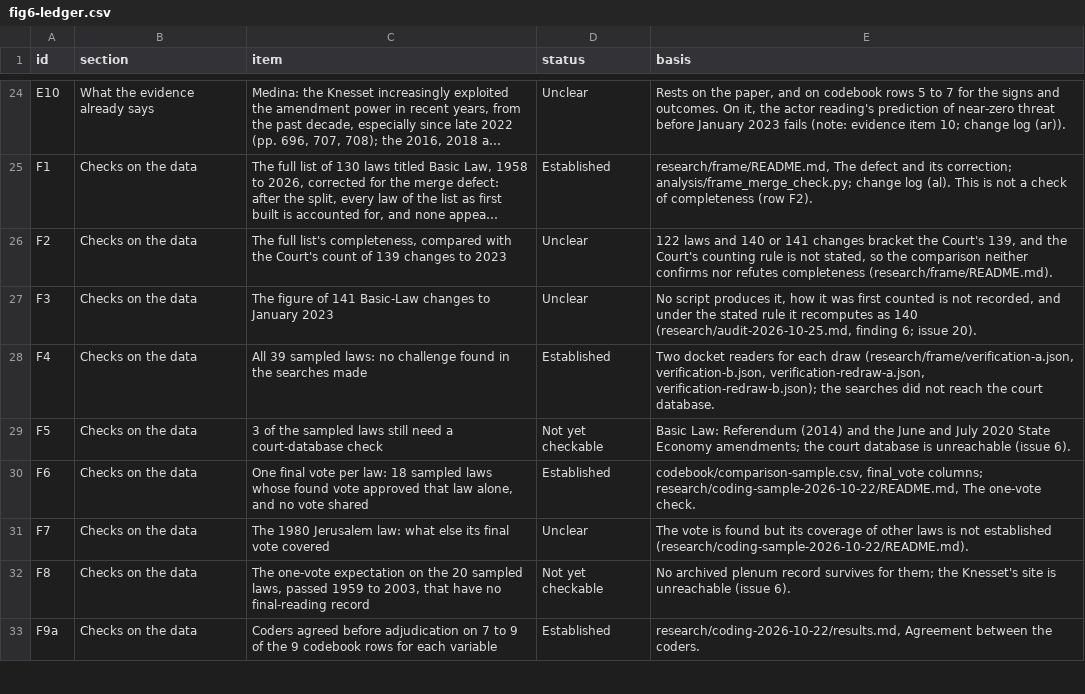
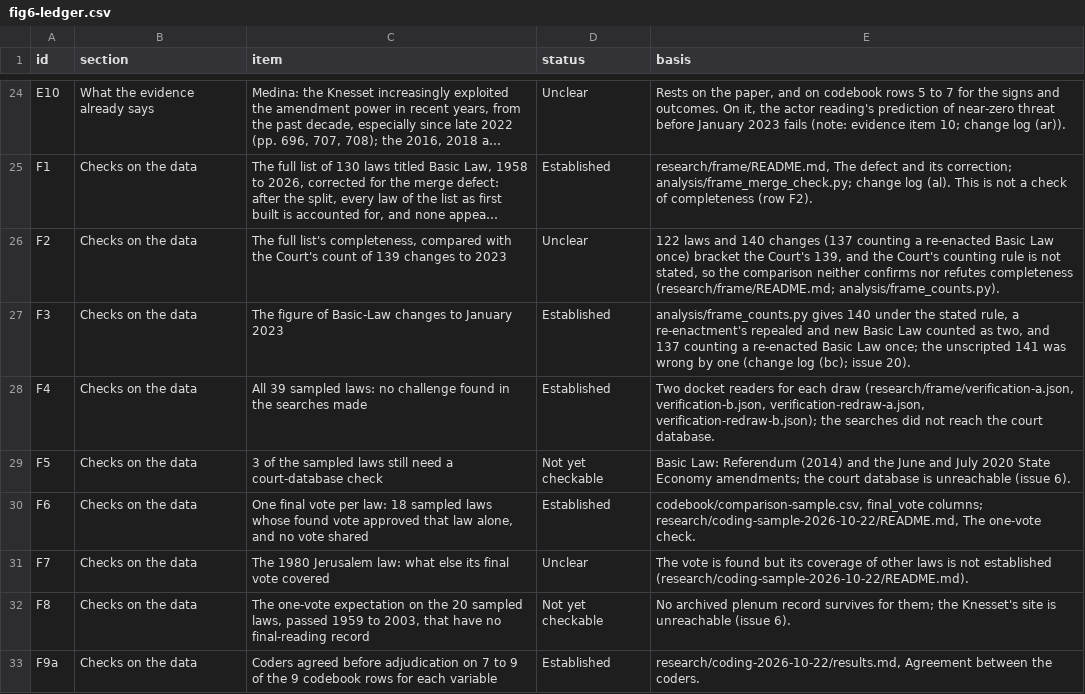
Before and after one commit to PeterJemley/israel-judicial-review-threat-model, a CSV file: figures/data/fig6-ledger.csv, drawn as a sheet; only a part is shown, gaps mark what is left out; long unchanged cells end in …; the diff names each change by its address in the sheet, - before the commit and + after, or states it on an @@ line.

Commit message:
Issue 20: script the frame's Basic-Law change counts (change log (bc))
analysis/frame_counts.py counts each Basic Law a law amends once (Hebrew
or English name), a law amending none once, and a re-enactment's repealed
and new Basic Law as two. Corrected frame: 140 (137 counting a re-enacted
Basic Law once); as built: 136 (133). The unscripted 141 and 137 were
wrong by one. Frame README, ledger F2 and F3, errors entry 30 updated;
check_numbers.py pins the counts (83 of 83).

```diff
--- a/figures/data/fig6-ledger.csv
+++ b/figures/data/fig6-ledger.csv
-E26 (basis): …and 140 or 141 changes bracket the Court's 139, and the Court's counting rule is not stated, so the comparison neither confirms nor refutes completeness (research/frame/README.md).
+E26 (basis): …and 140 changes (137 counting a re-enacted Basic Law once) bracket the Court's 139, and the Court's counting rule is not stated, so the comparison neither confirms nor refutes completeness (research/frame/README.md; analysis/frame_counts.py).
-C27 (item): …figure of 141 Basic-Law changes…
+C27 (item): …figure of Basic-Law changes…
-D27 (status): Unclear
+D27 (status): Established
-E27 (basis): No script produces it, how it was first counted is not recorded, and under the stated rule it recomputes as 140 (research/audit-2026-10-25.md, finding 6; issue 20).
+E27 (basis): analysis/frame_counts.py gives 140 under the stated rule, a re-enactment's repealed and new Basic Law counted as two, and 137 counting a re-enacted Basic Law once; the unscripted 141 was wrong by one (change log (bc); issue 20).
```
Also changed, not shown: figures/data/fig7-errors.csv, figures/data/fig8-jigsaw.csv, 13 other files.
